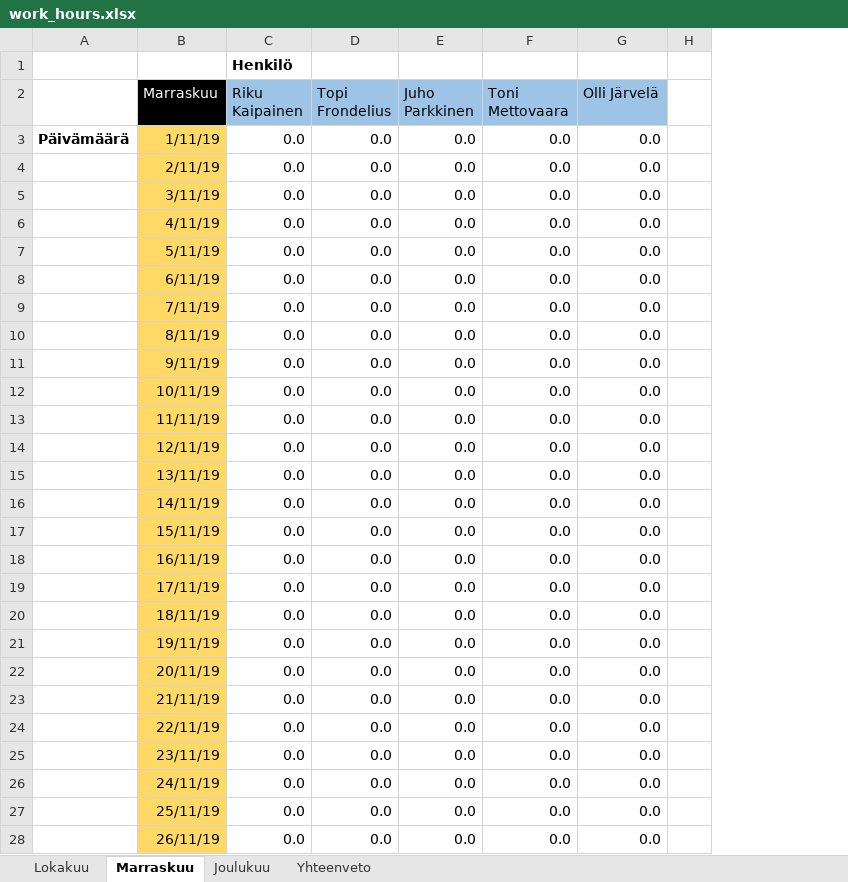
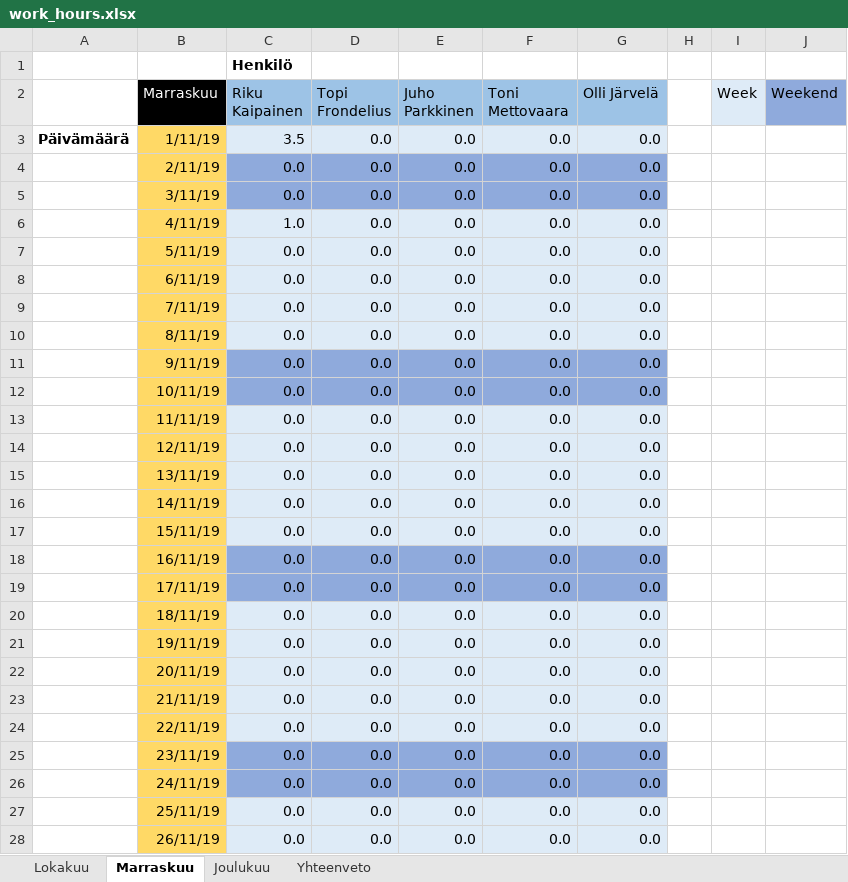
Before and after one commit to karhu12/AudioSamurai, an Excel workbook: work_hours.xlsx, sheet Marraskuu, drawn as a sheet; only a part is shown; values as stored, in another font and other column widths than the file's, no borders; removed rows and columns are numbered as before the commit, all else as after; the diff covers the shown part only; the diff names each change by its address in the sheet, - before the commit and + after, or states it on an @@ line.

```diff
--- a/work_hours.xlsx (sheet Marraskuu)
+++ b/work_hours.xlsx (sheet Marraskuu)
-column H, empty
+column H, empty
+column I (Week), empty
+column J (Weekend), empty
-C3 (Riku Kaipainen): 0.0
+C3 (Riku Kaipainen): 3.5
-C3:G3 fill: none
+C3:G3 fill: #DEEBF7
-C4:G5 fill: none
+C4:G5 fill: #8FAADC
-C6 (Riku Kaipainen): 0.0
+C6 (Riku Kaipainen): 1.0
-C6:G10 fill: none
+C6:G10 fill: #DEEBF7
-C11:G12 fill: none
+C11:G12 fill: #8FAADC
-C13:G17 fill: none
+C13:G17 fill: #DEEBF7
-C18:G19 fill: none
+C18:G19 fill: #8FAADC
-C20:G24 fill: none
+C20:G24 fill: #DEEBF7
-C25:G26 fill: none
+C25:G26 fill: #8FAADC
-C27:G28 fill: none
+C27:G28 fill: #DEEBF7
```
Also changed, not shown: 1 edited cell and cell formats elsewhere in this sheet, sheet Joulukuu, sheet Lokakuu, sheet Yhteenveto, formulas that keep their value, 2 other files.
